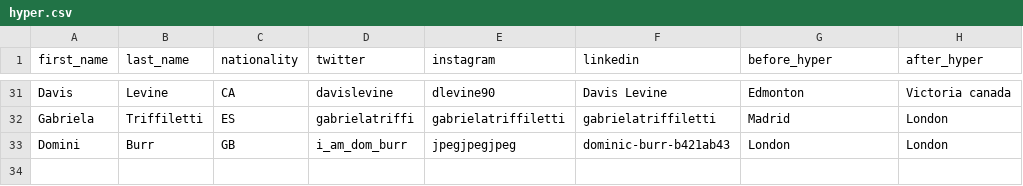
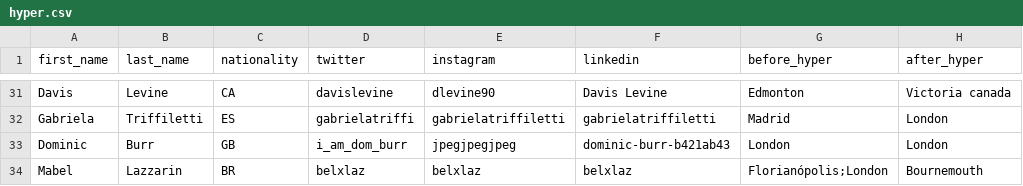
Before and after one commit to dpwoert/HI-journey, a CSV file: data/hyper.csv, drawn as a sheet; only a part is shown, gaps mark what is left out.

Commit message:
data update

```diff
--- a/data/hyper.csv
+++ b/data/hyper.csv
@@ -32,2 +32,3 @@ Davis,Levine,CA,davislevine,dlevine90,Davis Levine,Edmonton,Victoria canada
 Gabriela,Triffiletti,ES,gabrielatriffi,gabrielatriffiletti,gabrielatriffiletti,Madrid,London
-Domini,Burr,GB,i_am_dom_burr,jpegjpegjpeg,dominic-burr-b421ab43,London,London
+Dominic,Burr,GB,i_am_dom_burr,jpegjpegjpeg,dominic-burr-b421ab43,London,London
+Mabel,Lazzarin,BR,belxlaz,belxlaz,belxlaz,Florianópolis;London,Bournemouth
```
Also changed, not shown: 7 other files.
